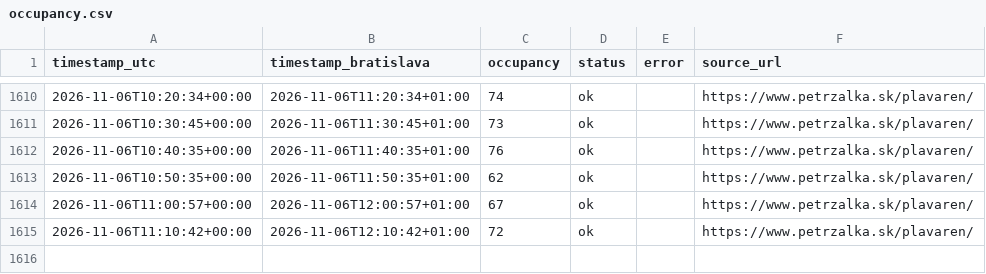
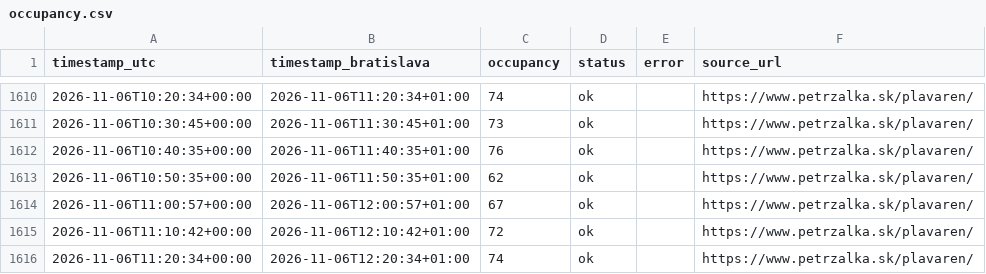
Before and after one commit to fbobrik-pvc14/plavaren, a CSV file: data/occupancy.csv, drawn as a sheet; only a part is shown, gaps mark what is left out.

```diff
--- a/data/occupancy.csv
+++ b/data/occupancy.csv
@@ -1615 +1615,2 @@ timestamp_utc,timestamp_bratislava,occupancy,status,error,source_url
 2026-11-06T11:10:42+00:00,2026-11-06T12:10:42+01:00,72,ok,,https://www.petrzalka.sk/plavaren/
+2026-11-06T11:20:34+00:00,2026-11-06T12:20:34+01:00,74,ok,,https://www.petrzalka.sk/plavaren/
```
